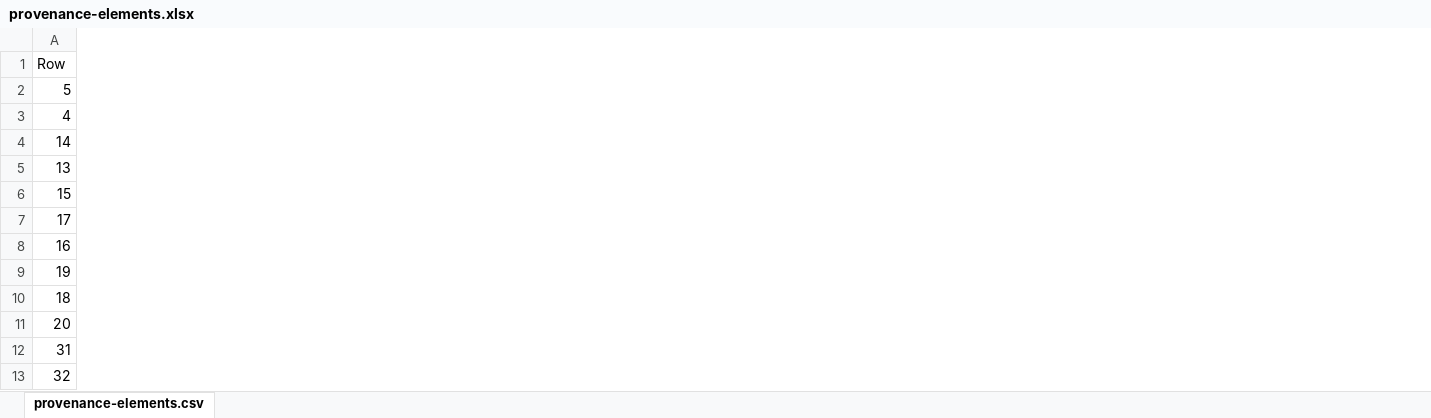
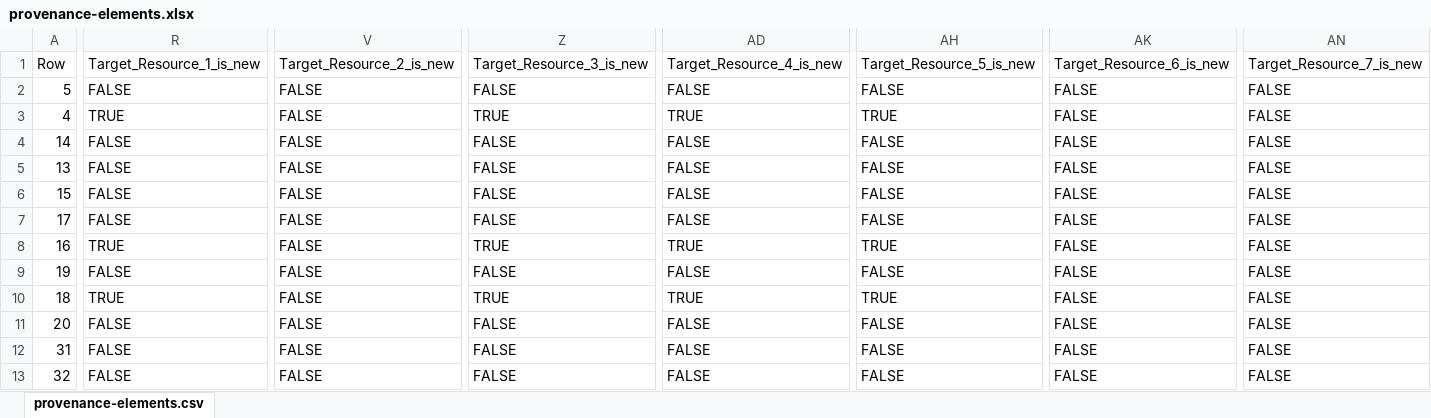
Before and after one commit to HL7/US-Core, an Excel workbook: input/images/tables/provenance-elements.xlsx, sheet provenance-elements.csv, drawn as a sheet; only a part is shown, gaps mark what is left out; values as stored, in another font and other column widths than the file's, no borders; the diff covers the shown part only; the diff names each change by its address in the sheet, - before the commit and + after, or states it on an @@ line.

```diff
--- a/input/images/tables/provenance-elements.xlsx (sheet provenance-elements.csv)
+++ b/input/images/tables/provenance-elements.xlsx (sheet provenance-elements.csv)
+column R, rows 1-13: Target_Resource_1_is_new | FALSE | TRUE | FALSE | FALSE | FALSE | FALSE | TRUE | FALSE | TRUE | FALSE | FALSE | FALSE
+column V, rows 1-13: Target_Resource_2_is_new | FALSE | FALSE | FALSE | FALSE | FALSE | FALSE | FALSE | FALSE | FALSE | FALSE | FALSE | FALSE
+column Z, rows 1-13: Target_Resource_3_is_new | FALSE | TRUE | FALSE | FALSE | FALSE | FALSE | TRUE | FALSE | TRUE | FALSE | FALSE | FALSE
+column AD, rows 1-13: Target_Resource_4_is_new | FALSE | TRUE | FALSE | FALSE | FALSE | FALSE | TRUE | FALSE | TRUE | FALSE | FALSE | FALSE
+column AH, rows 1-13: Target_Resource_5_is_new | FALSE | TRUE | FALSE | FALSE | FALSE | FALSE | TRUE | FALSE | TRUE | FALSE | FALSE | FALSE
+column AK, rows 1-13: Target_Resource_6_is_new | FALSE | FALSE | FALSE | FALSE | FALSE | FALSE | FALSE | FALSE | FALSE | FALSE | FALSE | FALSE
+column AN, rows 1-13: Target_Resource_7_is_new | FALSE | FALSE | FALSE | FALSE | FALSE | FALSE | FALSE | FALSE | FALSE | FALSE | FALSE | FALSE
```
Also changed, not shown: 1 added column and 22 edited cells elsewhere in this sheet, input/images/tables/codesystem-ref-all-list.xlsx, input/images/tables/dstu2-r4-table.xlsx, 30 other files.
